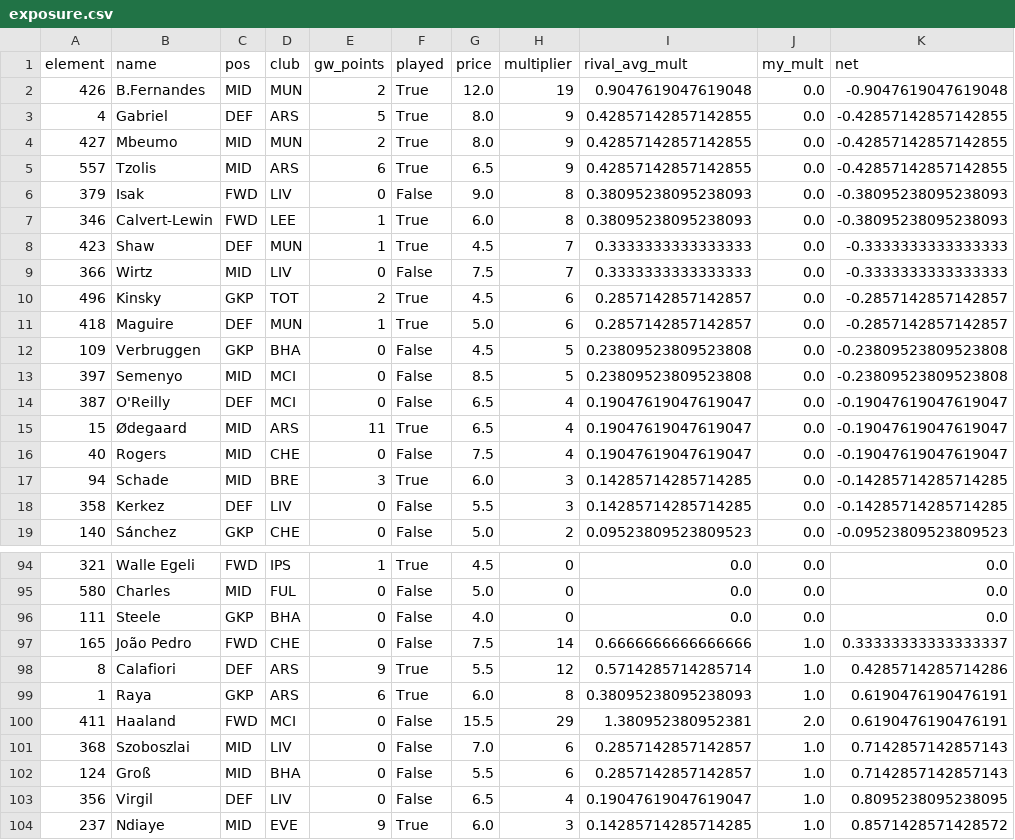
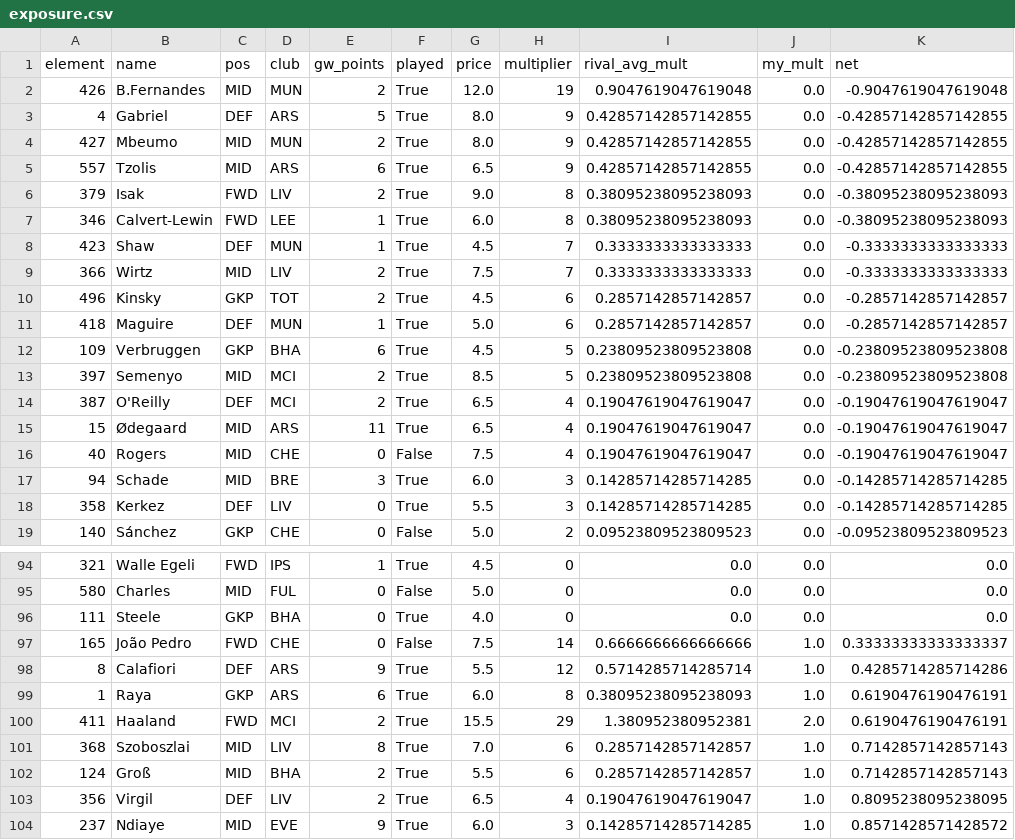
Before and after one commit to djaypandya/fpl-retrospective-codex-starter, a CSV file: outputs/league_14074_gw1/exposure.csv, drawn as a sheet; only a part is shown, gaps mark what is left out; the diff covers the shown part only.

```diff
--- a/outputs/league_14074_gw1/exposure.csv
+++ b/outputs/league_14074_gw1/exposure.csv
@@ -5,11 +5,11 @@ element,name,pos,club,gw_points,played,price,multiplier,rival_avg_mult,my_mult,n
 557,Tzolis,MID,ARS,6,True,6.5,9,0.42857142857142855,0.0,-0.42857142857142855
-379,Isak,FWD,LIV,0,False,9.0,8,0.38095238095238093,0.0,-0.38095238095238093
+379,Isak,FWD,LIV,2,True,9.0,8,0.38095238095238093,0.0,-0.38095238095238093
 346,Calvert-Lewin,FWD,LEE,1,True,6.0,8,0.38095238095238093,0.0,-0.38095238095238093
 423,Shaw,DEF,MUN,1,True,4.5,7,0.3333333333333333,0.0,-0.3333333333333333
-366,Wirtz,MID,LIV,0,False,7.5,7,0.3333333333333333,0.0,-0.3333333333333333
+366,Wirtz,MID,LIV,2,True,7.5,7,0.3333333333333333,0.0,-0.3333333333333333
 496,Kinsky,GKP,TOT,2,True,4.5,6,0.2857142857142857,0.0,-0.2857142857142857
 418,Maguire,DEF,MUN,1,True,5.0,6,0.2857142857142857,0.0,-0.2857142857142857
-109,Verbruggen,GKP,BHA,0,False,4.5,5,0.23809523809523808,0.0,-0.23809523809523808
-397,Semenyo,MID,MCI,0,False,8.5,5,0.23809523809523808,0.0,-0.23809523809523808
-387,O'Reilly,DEF,MCI,0,False,6.5,4,0.19047619047619047,0.0,-0.19047619047619047
+109,Verbruggen,GKP,BHA,6,True,4.5,5,0.23809523809523808,0.0,-0.23809523809523808
+397,Semenyo,MID,MCI,2,True,8.5,5,0.23809523809523808,0.0,-0.23809523809523808
+387,O'Reilly,DEF,MCI,2,True,6.5,4,0.19047619047619047,0.0,-0.19047619047619047
 15,Ødegaard,MID,ARS,11,True,6.5,4,0.19047619047619047,0.0,-0.19047619047619047
@@ -17,3 +17,3 @@ element,name,pos,club,gw_points,played,price,multiplier,rival_avg_mult,my_mult,n
 94,Schade,MID,BRE,3,True,6.0,3,0.14285714285714285,0.0,-0.14285714285714285
-358,Kerkez,DEF,LIV,0,False,5.5,3,0.14285714285714285,0.0,-0.14285714285714285
+358,Kerkez,DEF,LIV,0,True,5.5,3,0.14285714285714285,0.0,-0.14285714285714285
 140,Sánchez,GKP,CHE,0,False,5.0,2,0.09523809523809523,0.0,-0.09523809523809523
@@ -95,3 +95,3 @@ element,name,pos,club,gw_points,played,price,multiplier,rival_avg_mult,my_mult,n
 580,Charles,MID,FUL,0,False,5.0,0,0.0,0.0,0.0
-111,Steele,GKP,BHA,0,False,4.0,0,0.0,0.0,0.0
+111,Steele,GKP,BHA,0,True,4.0,0,0.0,0.0,0.0
 165,João Pedro,FWD,CHE,0,False,7.5,14,0.6666666666666666,1.0,0.33333333333333337
@@ -99,6 +99,6 @@ element,name,pos,club,gw_points,played,price,multiplier,rival_avg_mult,my_mult,n
 1,Raya,GKP,ARS,6,True,6.0,8,0.38095238095238093,1.0,0.6190476190476191
-411,Haaland,FWD,MCI,0,False,15.5,29,1.380952380952381,2.0,0.6190476190476191
-368,Szoboszlai,MID,LIV,0,False,7.0,6,0.2857142857142857,1.0,0.7142857142857143
-124,Groß,MID,BHA,0,False,5.5,6,0.2857142857142857,1.0,0.7142857142857143
-356,Virgil,DEF,LIV,0,False,6.5,4,0.19047619047619047,1.0,0.8095238095238095
+411,Haaland,FWD,MCI,2,True,15.5,29,1.380952380952381,2.0,0.6190476190476191
+368,Szoboszlai,MID,LIV,8,True,7.0,6,0.2857142857142857,1.0,0.7142857142857143
+124,Groß,MID,BHA,2,True,5.5,6,0.2857142857142857,1.0,0.7142857142857143
+356,Virgil,DEF,LIV,2,True,6.5,4,0.19047619047619047,1.0,0.8095238095238095
 237,Ndiaye,MID,EVE,9,True,6.0,3,0.14285714285714285,1.0,0.8571428571428572
```
Also changed, not shown: 25 edited cells elsewhere in this file, outputs/league_14074_gw1/budget.csv, outputs/league_14074_gw1/history.csv, 7 other files.
